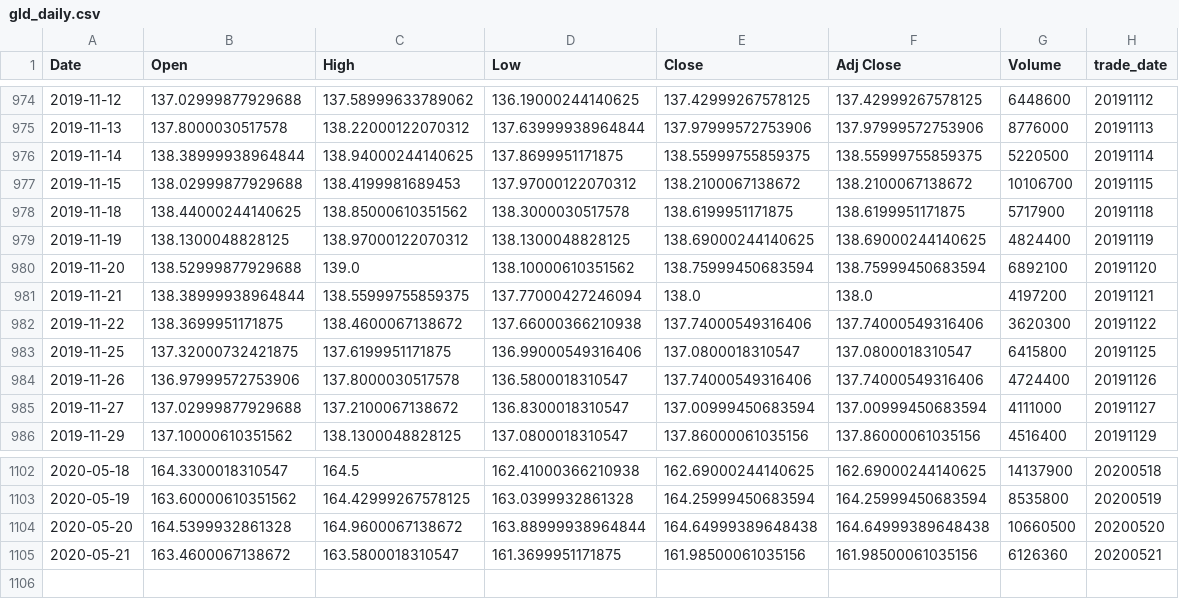
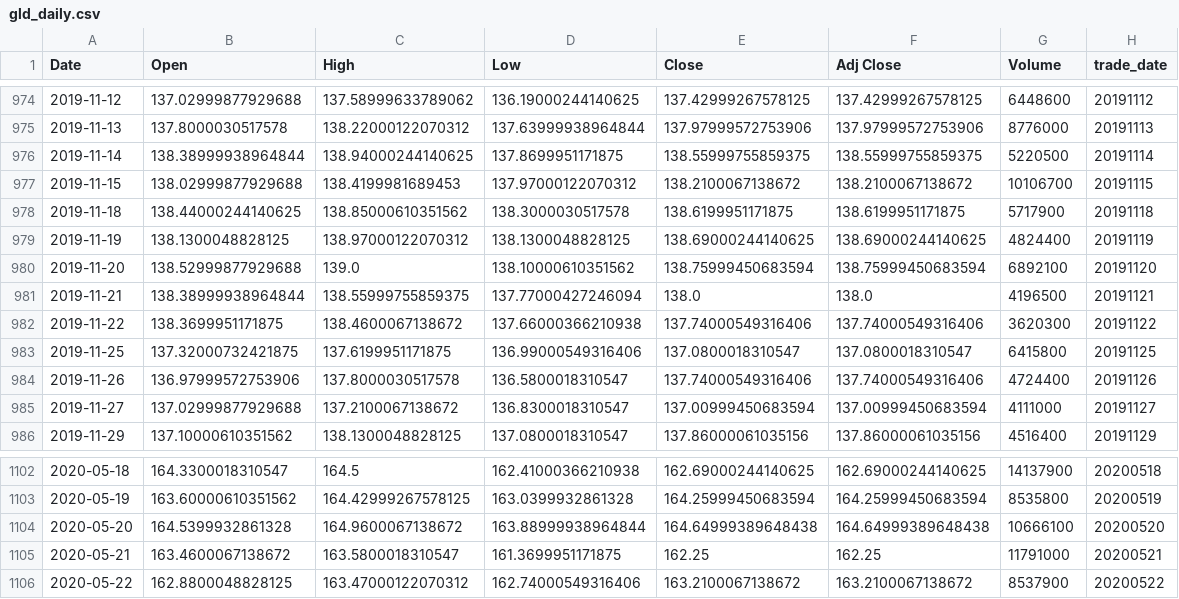
Before and after one commit to bgithub1/cme_open_interest, a CSV file: gld_daily.csv, drawn as a sheet; only a part is shown, gaps mark what is left out.

```diff
--- a/gld_daily.csv
+++ b/gld_daily.csv
@@ -980,3 +980,3 @@ Date,Open,High,Low,Close,Adj Close,Volume,trade_date
 2019-11-20,138.52999877929688,139.0,138.10000610351562,138.75999450683594,138.75999450683594,6892100,20191120
-2019-11-21,138.38999938964844,138.55999755859375,137.77000427246094,138.0,138.0,4197200,20191121
+2019-11-21,138.38999938964844,138.55999755859375,137.77000427246094,138.0,138.0,4196500,20191121
 2019-11-22,138.3699951171875,138.4600067138672,137.66000366210938,137.74000549316406,137.74000549316406,3620300,20191122
@@ -1103,3 +1103,4 @@ Date,Open,High,Low,Close,Adj Close,Volume,trade_date
 2020-05-19,163.60000610351562,164.42999267578125,163.0399932861328,164.25999450683594,164.25999450683594,8535800,20200519
-2020-05-20,164.5399932861328,164.9600067138672,163.88999938964844,164.64999389648438,164.64999389648438,10660500,20200520
-2020-05-21,163.4600067138672,163.5800018310547,161.3699951171875,161.98500061035156,161.98500061035156,6126360,20200521
+2020-05-20,164.5399932861328,164.9600067138672,163.88999938964844,164.64999389648438,164.64999389648438,10666100,20200520
+2020-05-21,163.4600067138672,163.5800018310547,161.3699951171875,162.25,162.25,11791000,20200521
+2020-05-22,162.8800048828125,163.47000122070312,162.74000549316406,163.2100067138672,163.2100067138672,8537900,20200522
```
Also changed, not shown: SLV_daily.csv, uso_daily.csv, 3 other files.
